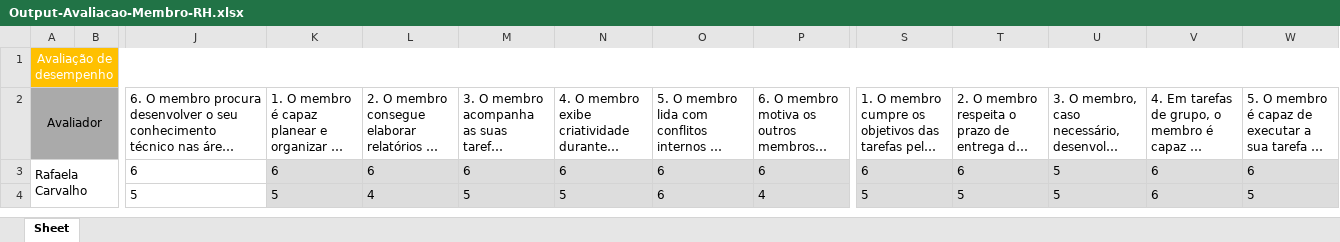
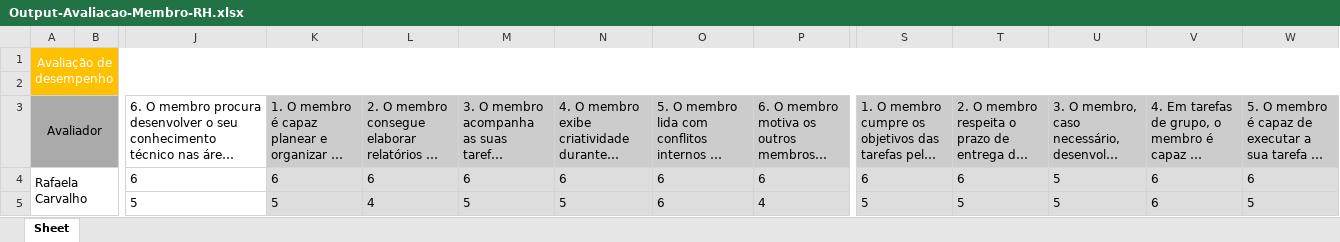
Before and after one commit to 03claudia/OE3-RHescue, an Excel workbook: output/Output-Avaliacao-Membro-RH.xlsx, sheet Sheet, drawn as a sheet; only a part is shown, gaps mark what is left out; long unchanged cells end in …; values as stored, in another font and other column widths than the file's, no borders; addresses are those after the commit; rows hold the shown columns only; the diff names each change by its address in the sheet, - before the commit and + after, or states it on an @@ line.

```diff
--- a/output/Output-Avaliacao-Membro-RH.xlsx (sheet Sheet)
+++ b/output/Output-Avaliacao-Membro-RH.xlsx (sheet Sheet)
+row 2: (empty)
-K3:P3 fill: none
+K3:P3 fill: #CCCCCC
-S3:W3 fill: none
+S3:W3 fill: #CCCCCC
```
Also changed, not shown: 3 other files.
